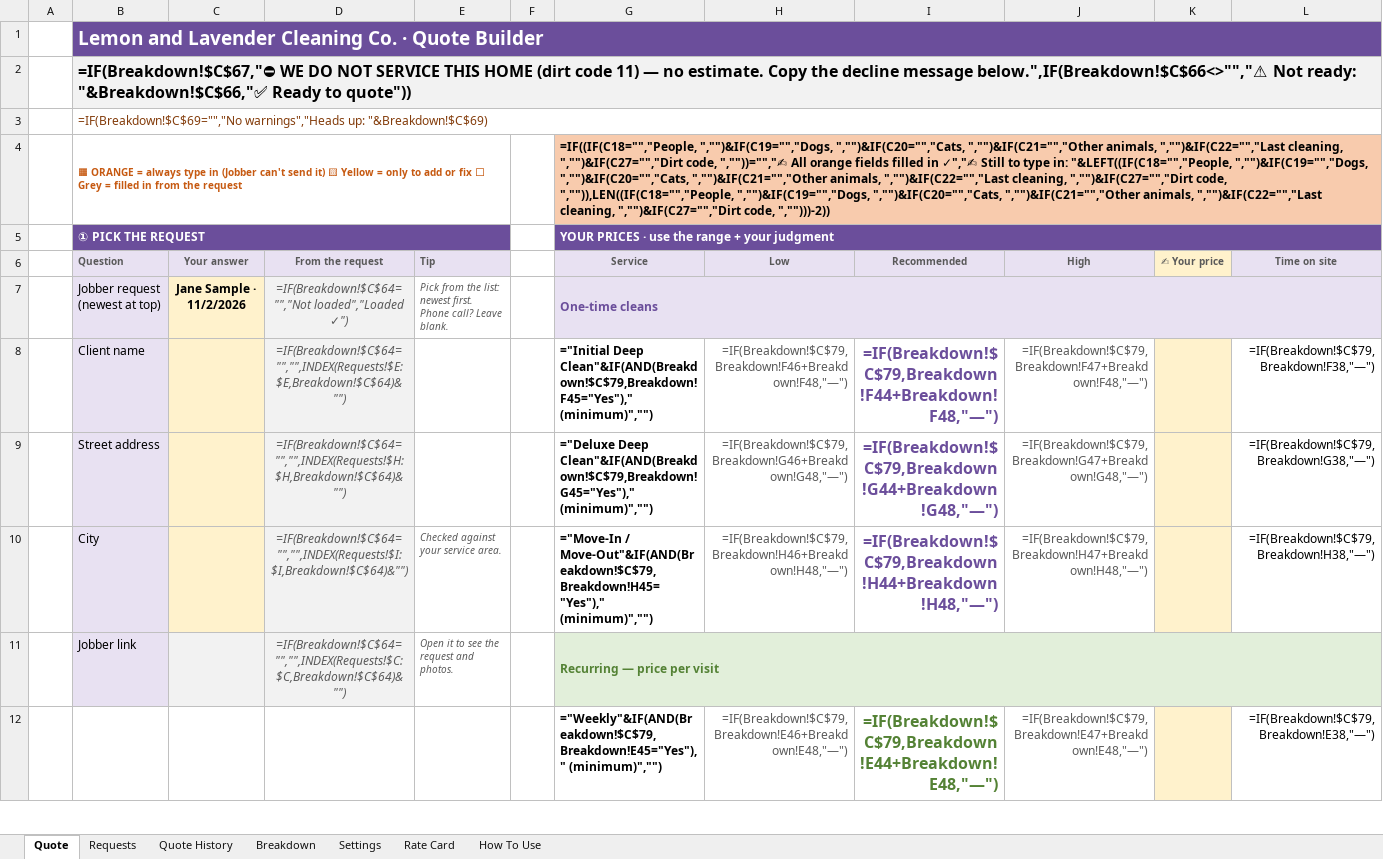
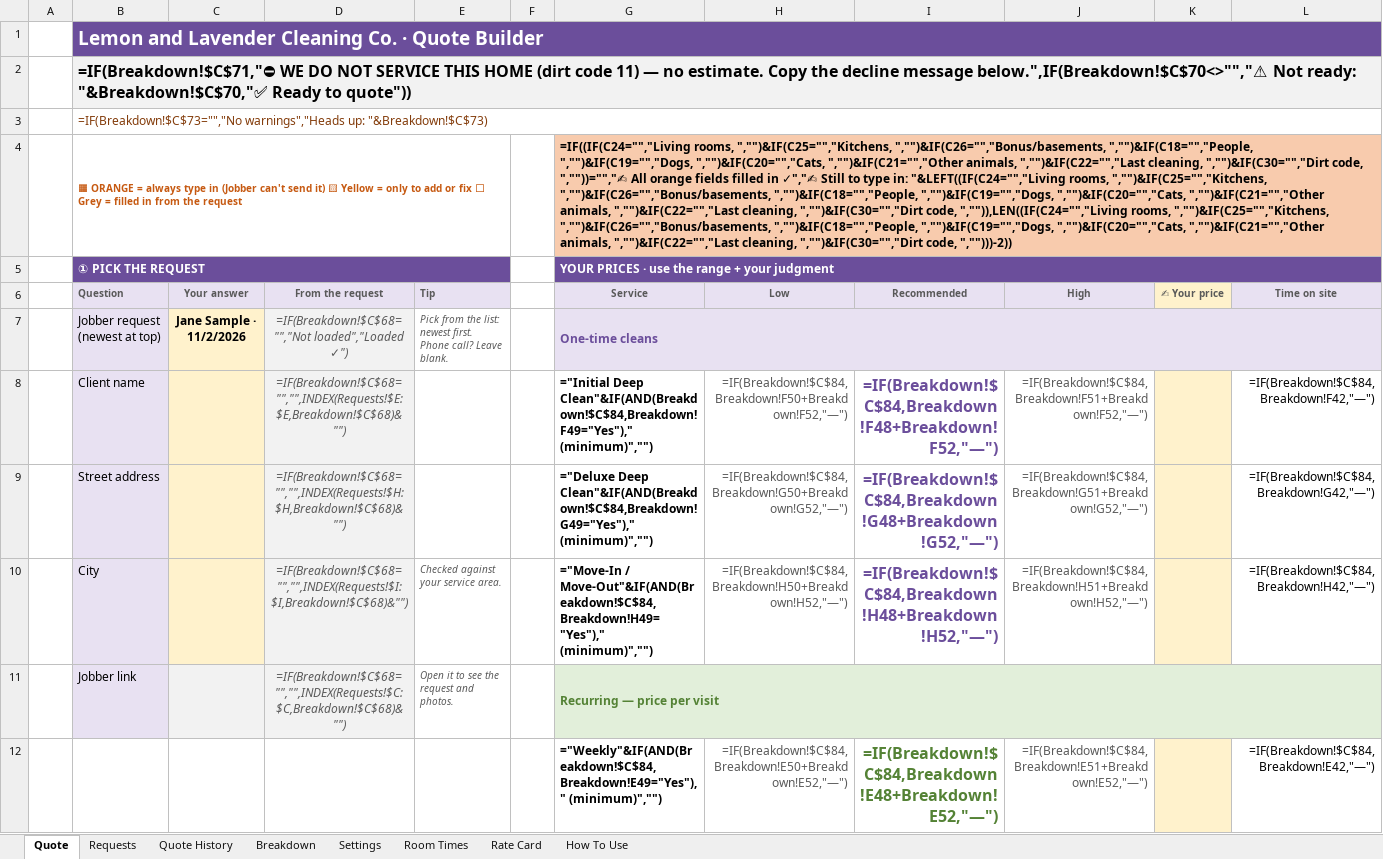
Before and after one commit to andrewslymac-rgb/Claude, an Excel workbook: cleaning-estimator/LL_Residential_Estimator.xlsx, sheet Quote, drawn as a sheet; only a part is shown; values as stored, in another font and other column widths than the file's, no borders; formulas without a stored value are shown as written; conditional formats not drawn; the diff covers the shown part only; the diff names each change by its address in the sheet, - before the commit and + after, or states it on an @@ line.

```diff
--- a/cleaning-estimator/LL_Residential_Estimator.xlsx (sheet Quote)
+++ b/cleaning-estimator/LL_Residential_Estimator.xlsx (sheet Quote)
+sheet tab: Room Times
-B2: =IF(Breakdown!$C$67,"⛔ WE DO NOT SERVICE THIS HOME (dirt code 11) — no estimate. Copy the decline message below.",IF(Breakdown!$C$66<>"","⚠ Not ready: "&Breakdown!$C$66,"✅ Ready to…
+B2: =IF(Breakdown!$C$71,"⛔ WE DO NOT SERVICE THIS HOME (dirt code 11) — no estimate. Copy the decline message below.",IF(Breakdown!$C$70<>"","⚠ Not ready: "&Breakdown!$C$70,"✅ Ready to…
-B3: =IF(Breakdown!$C$69="","No warnings","Heads up: "&Breakdown!$C$69)
+B3: =IF(Breakdown!$C$73="","No warnings","Heads up: "&Breakdown!$C$73)
-G4: =IF((IF(C18="","People, ","")&IF(C19="","Dogs, ","")&IF(C20="","Cats, ","")&IF(C21="","Other animals, ","")&IF(C22="","Last cleaning, ","")&IF(C27="","Dirt code, ",""))="","✍ All orange fields filled in ✓","✍ Still to type in: "&LEFT((IF(C18="","People, ","")&IF(C19="","Dogs, ","")&IF(C20="","Cats, ","")&IF(C21="","Other animals, ","")&IF(C22="","Last cleaning, ","")&IF(C27="","Dirt code, ","")),LEN((IF(C18="","People, ","")&IF(C19="","Dogs, ","")&IF(C20="","Cats, ","")&IF(C21="","Other animals, ","")&IF(C22="","Last cleaning, ","")&IF(C27="","Dirt code, ","")))-2))
+G4: =IF((IF(C24="","Living rooms, ","")&IF(C25="","Kitchens, ","")&IF(C26="","Bonus/basements, ","")&IF(C18="","People, ","")&IF(C19="","Dogs, ","")&IF(C20="","Cats, ","")&IF(C21="","Other animals, ","")&IF(C22="","Last cleaning, ","")&IF(C30="","Dirt code, ",""))="","✍ All orange fields filled in ✓","✍ Still to type in: "&LEFT((IF(C24="","Living rooms, ","")&IF(C25="","Kitchens, ","")&IF(C26="","Bonus/basements, ","")&IF(C18="","People, ","")&IF(C19="","Dogs, ","")&IF(C20="","Cats, ","")&IF(C21="","Other animals, ","")&IF(C22="","Last cleaning, ","")&IF(C30="","Dirt code, ","")),LEN((IF(C24="","Living rooms, ","")&IF(C25="","Kitchens, ","")&IF(C26="","Bonus/basements, ","")&IF(C18="","People, ","")&IF(C19="","Dogs, ","")&IF(C20="","Cats, ","")&IF(C21="","Other animals, ","")&IF(C22="","Last cleaning, ","")&IF(C30="","Dirt code, ","")))-2))
-D7: =IF(Breakdown!$C$64="","Not loaded","Loaded ✓")
+D7: =IF(Breakdown!$C$68="","Not loaded","Loaded ✓")
-D8: =IF(Breakdown!$C$64="","",INDEX(Requests!$E:$E,Breakdown!$C$64)&"")
+D8: =IF(Breakdown!$C$68="","",INDEX(Requests!$E:$E,Breakdown!$C$68)&"")
-G8: ="Initial Deep Clean"&IF(AND(Breakdown!$C$79,Breakdown!F45="Yes")," (minimum)","")
+G8: ="Initial Deep Clean"&IF(AND(Breakdown!$C$84,Breakdown!F49="Yes")," (minimum)","")
-H8: =IF(Breakdown!$C$79,Breakdown!F46+Breakdown!F48,"—")
+H8: =IF(Breakdown!$C$84,Breakdown!F50+Breakdown!F52,"—")
-I8: =IF(Breakdown!$C$79,Breakdown!F44+Breakdown!F48,"—")
+I8: =IF(Breakdown!$C$84,Breakdown!F48+Breakdown!F52,"—")
-J8: =IF(Breakdown!$C$79,Breakdown!F47+Breakdown!F48,"—")
+J8: =IF(Breakdown!$C$84,Breakdown!F51+Breakdown!F52,"—")
-L8: =IF(Breakdown!$C$79,Breakdown!F38,"—")
+L8: =IF(Breakdown!$C$84,Breakdown!F42,"—")
-D9: =IF(Breakdown!$C$64="","",INDEX(Requests!$H:$H,Breakdown!$C$64)&"")
+D9: =IF(Breakdown!$C$68="","",INDEX(Requests!$H:$H,Breakdown!$C$68)&"")
-G9: ="Deluxe Deep Clean"&IF(AND(Breakdown!$C$79,Breakdown!G45="Yes")," (minimum)","")
+G9: ="Deluxe Deep Clean"&IF(AND(Breakdown!$C$84,Breakdown!G49="Yes")," (minimum)","")
-H9: =IF(Breakdown!$C$79,Breakdown!G46+Breakdown!G48,"—")
+H9: =IF(Breakdown!$C$84,Breakdown!G50+Breakdown!G52,"—")
-I9: =IF(Breakdown!$C$79,Breakdown!G44+Breakdown!G48,"—")
+I9: =IF(Breakdown!$C$84,Breakdown!G48+Breakdown!G52,"—")
-J9: =IF(Breakdown!$C$79,Breakdown!G47+Breakdown!G48,"—")
+J9: =IF(Breakdown!$C$84,Breakdown!G51+Breakdown!G52,"—")
-L9: =IF(Breakdown!$C$79,Breakdown!G38,"—")
+L9: =IF(Breakdown!$C$84,Breakdown!G42,"—")
-D10: =IF(Breakdown!$C$64="","",INDEX(Requests!$I:$I,Breakdown!$C$64)&"")
+D10: =IF(Breakdown!$C$68="","",INDEX(Requests!$I:$I,Breakdown!$C$68)&"")
-G10: ="Move-In / Move-Out"&IF(AND(Breakdown!$C$79,Breakdown!H45="Yes")," (minimum)","")
+G10: ="Move-In / Move-Out"&IF(AND(Breakdown!$C$84,Breakdown!H49="Yes")," (minimum)","")
-H10: =IF(Breakdown!$C$79,Breakdown!H46+Breakdown!H48,"—")
+H10: =IF(Breakdown!$C$84,Breakdown!H50+Breakdown!H52,"—")
-I10: =IF(Breakdown!$C$79,Breakdown!H44+Breakdown!H48,"—")
+I10: =IF(Breakdown!$C$84,Breakdown!H48+Breakdown!H52,"—")
-J10: =IF(Breakdown!$C$79,Breakdown!H47+Breakdown!H48,"—")
+J10: =IF(Breakdown!$C$84,Breakdown!H51+Breakdown!H52,"—")
-L10: =IF(Breakdown!$C$79,Breakdown!H38,"—")
+L10: =IF(Breakdown!$C$84,Breakdown!H42,"—")
-D11: =IF(Breakdown!$C$64="","",INDEX(Requests!$C:$C,Breakdown!$C$64)&"")
+D11: =IF(Breakdown!$C$68="","",INDEX(Requests!$C:$C,Breakdown!$C$68)&"")
-G12: ="Weekly"&IF(AND(Breakdown!$C$79,Breakdown!E45="Yes")," (minimum)","")
+G12: ="Weekly"&IF(AND(Breakdown!$C$84,Breakdown!E49="Yes")," (minimum)","")
-H12: =IF(Breakdown!$C$79,Breakdown!E46+Breakdown!E48,"—")
+H12: =IF(Breakdown!$C$84,Breakdown!E50+Breakdown!E52,"—")
-I12: =IF(Breakdown!$C$79,Breakdown!E44+Breakdown!E48,"—")
+I12: =IF(Breakdown!$C$84,Breakdown!E48+Breakdown!E52,"—")
-J12: =IF(Breakdown!$C$79,Breakdown!E47+Breakdown!E48,"—")
+J12: =IF(Breakdown!$C$84,Breakdown!E51+Breakdown!E52,"—")
-L12: =IF(Breakdown!$C$79,Breakdown!E38,"—")
+L12: =IF(Breakdown!$C$84,Breakdown!E42,"—")
```
Also changed, not shown: 8 added rows, 5 removed rows, 56 edited cells, cell formats and merged cells elsewhere in this sheet, sheet Breakdown, sheet Settings, sheet Quote History, 5 other files.
